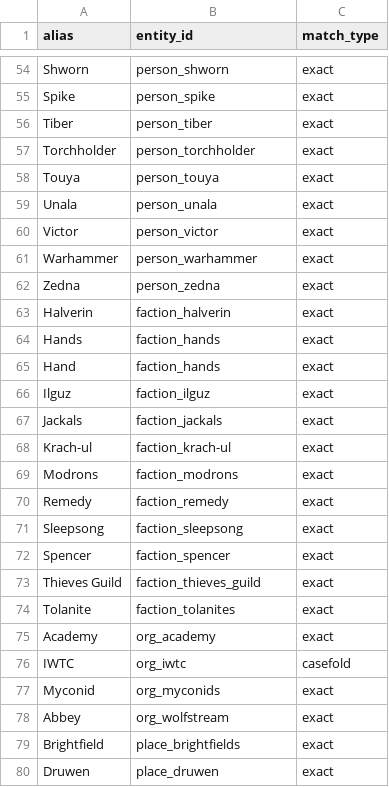
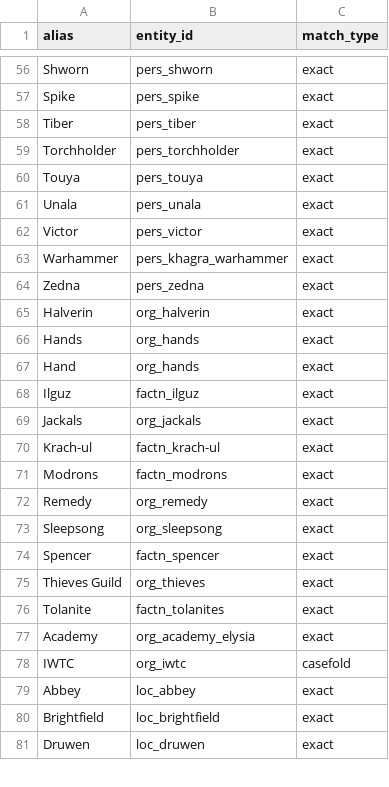
Before and after one commit to CharisSophia/iwtc-world, a CSV file: _meta/indexes/vocab_aliases.csv, drawn as a sheet; only a part is shown, gaps mark what is left out; removed rows and columns are numbered as before the commit, all else as after; the diff covers the shown part only; the diff names each change by its address in the sheet, - before the commit and + after, or states it on an @@ line.

```diff
--- a/_meta/indexes/vocab_aliases.csv
+++ b/_meta/indexes/vocab_aliases.csv
-B56 (entity_id): person_shworn
+B56 (entity_id): pers_shworn
-B57 (entity_id): person_spike
+B57 (entity_id): pers_spike
-B58 (entity_id): person_tiber
+B58 (entity_id): pers_tiber
-B59 (entity_id): person_torchholder
+B59 (entity_id): pers_torchholder
-B60 (entity_id): person_touya
+B60 (entity_id): pers_touya
-B61 (entity_id): person_unala
+B61 (entity_id): pers_unala
-B62 (entity_id): person_victor
+B62 (entity_id): pers_victor
-B63 (entity_id): person_warhammer
+B63 (entity_id): pers_khagra_warhammer
-B64 (entity_id): person_zedna
+B64 (entity_id): pers_zedna
-B65 (entity_id): faction_halverin
+B65 (entity_id): org_halverin
-B66:B67 (entity_id): faction_hands
+B66:B67 (entity_id): org_hands
-B68 (entity_id): faction_ilguz
+B68 (entity_id): factn_ilguz
-B69 (entity_id): faction_jackals
+B69 (entity_id): org_jackals
-B70 (entity_id): faction_krach-ul
+B70 (entity_id): factn_krach-ul
-B71 (entity_id): faction_modrons
+B71 (entity_id): factn_modrons
-B72 (entity_id): faction_remedy
+B72 (entity_id): org_remedy
-B73 (entity_id): faction_sleepsong
+B73 (entity_id): org_sleepsong
-B74 (entity_id): faction_spencer
+B74 (entity_id): factn_spencer
-B75 (entity_id): faction_thieves_guild
+B75 (entity_id): org_thieves
-B76 (entity_id): faction_tolanites
+B76 (entity_id): factn_tolanites
-B77 (entity_id): org_academy
+B77 (entity_id): org_academy_elysia
-row 77: Myconid | org_myconids | exact
-B79 (entity_id): org_wolfstream
+B79 (entity_id): loc_abbey
-B80 (entity_id): place_brightfields
+B80 (entity_id): loc_brightfield
-B81 (entity_id): place_druwen
+B81 (entity_id): loc_druwen
```
Also changed, not shown: 4 added rows and 60 edited cells elsewhere in this file, _meta/indexes/index_player_to_chunks_v0.csv, 14 other files.
